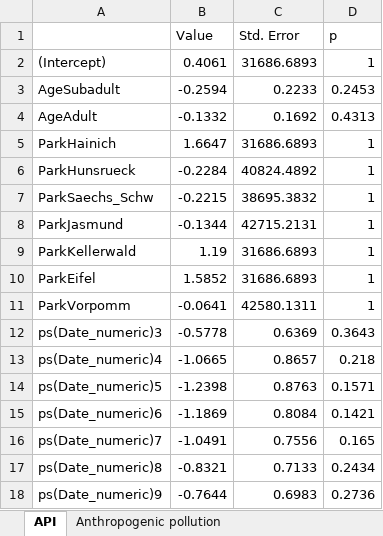
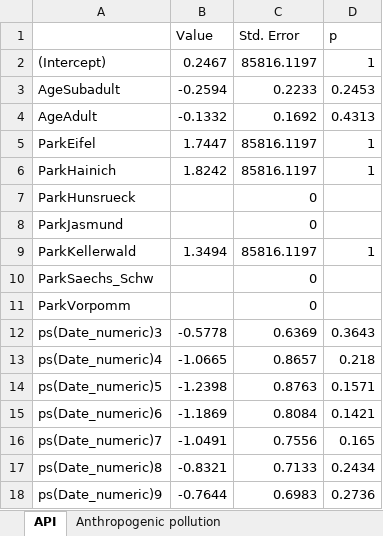
Before and after one commit to barbora-sobolova/wildlife_pollution_analysis, an Excel workbook: tables/model_summaries.xlsx, sheet API, drawn as a sheet; only a part is shown; values as stored, in another font and other column widths than the file's, no borders; removed rows and columns are numbered as before the commit, all else as after; the diff names each change by its address in the sheet, - before the commit and + after, or states it on an @@ line.

Commit message:
Rearrange the parks alphabetically

```diff
--- a/tables/model_summaries.xlsx (sheet API)
+++ b/tables/model_summaries.xlsx (sheet API)
-B2 (Value): 0.4061
+B2 (Value): 0.2467
-C2 (Std. Error): 31686.6893
+C2 (Std. Error): 85816.1197
+row 5: ParkEifel | 1.7447 | 85816.1197 | 1
-B6 (Value): 1.6647
+B6 (Value): 1.8242
-C6 (Std. Error): 31686.6893
+C6 (Std. Error): 85816.1197
-B7 (Value): -0.2284
+B7 (Value): (empty)
-C7 (Std. Error): 40824.4892
+C7 (Std. Error): 0
-D7 (p): 1
+D7 (p): (empty)
-row 7: ParkSaechs_Schw | -0.2215 | 38695.3832 | 1
-B8 (Value): -0.1344
+B8 (Value): (empty)
-C8 (Std. Error): 42715.2131
+C8 (Std. Error): 0
-D8 (p): 1
+D8 (p): (empty)
-B9 (Value): 1.19
+B9 (Value): 1.3494
-C9 (Std. Error): 31686.6893
+C9 (Std. Error): 85816.1197
-row 10: ParkEifel | 1.5852 | 31686.6893 | 1
+row 10: ParkSaechs_Schw |  | 0
-B11 (Value): -0.0641
+B11 (Value): (empty)
-C11 (Std. Error): 42580.1311
+C11 (Std. Error): 0
-D11 (p): 1
+D11 (p): (empty)
```
Also changed, not shown: sheet PAH, sheet POP, sheet PCP, sheet Anthropogenic pollution, sheet Plasticizer, sheet Pesticide, 1 more sheet, tables/model_summaries_non_park_comparison.xlsx, 18 other files.
